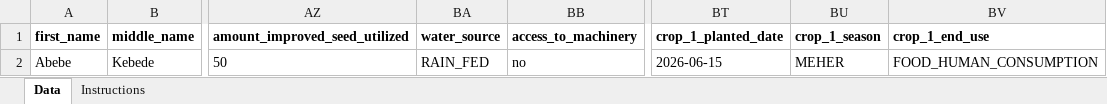
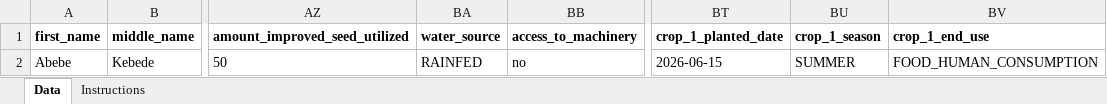
Before and after one commit to Centre-for-Open-Societal-Systems/farmer-registry, an Excel workbook: docker/staff-ui/assets/farmer-import-template.xlsx, sheet Data, drawn as a sheet; only a part is shown, gaps mark what is left out; values as stored, in another font and other column widths than the file's, no borders; the diff names each change by its address in the sheet, - before the commit and + after, or states it on an @@ line.

```diff
--- a/docker/staff-ui/assets/farmer-import-template.xlsx (sheet Data)
+++ b/docker/staff-ui/assets/farmer-import-template.xlsx (sheet Data)
-BA2 (water_source): RAIN_FED
+BA2 (water_source): RAINFED
-BU2 (crop_1_season): MEHER
+BU2 (crop_1_season): SUMMER
```
Also changed, not shown: sheet Instructions, 20 other files.
